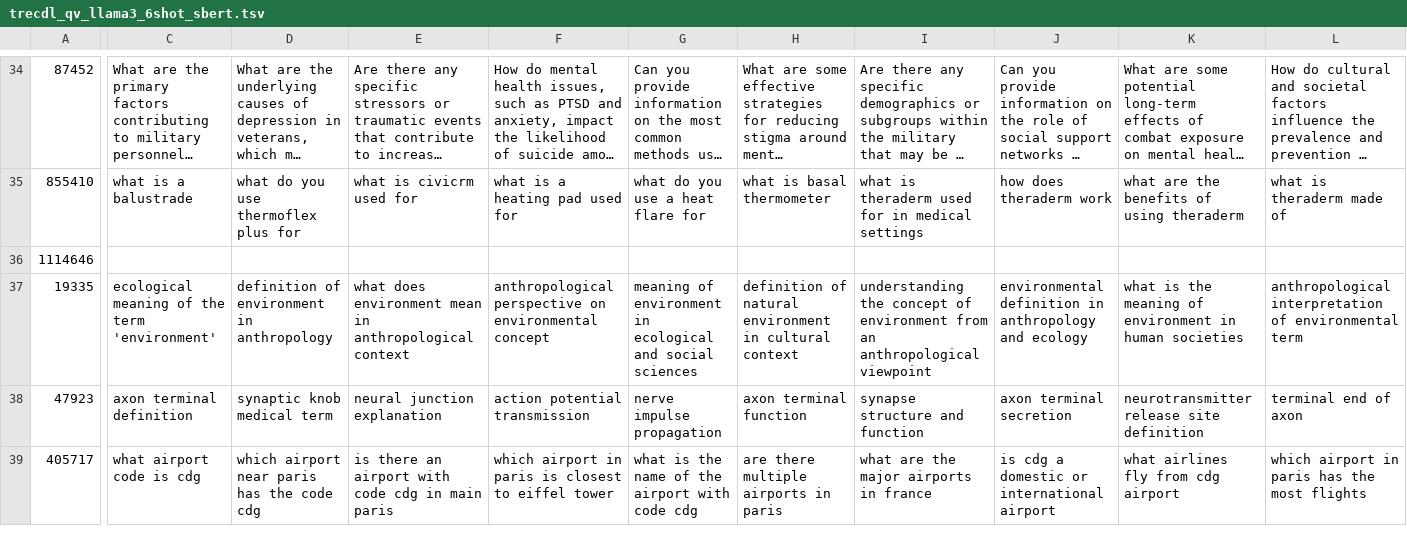
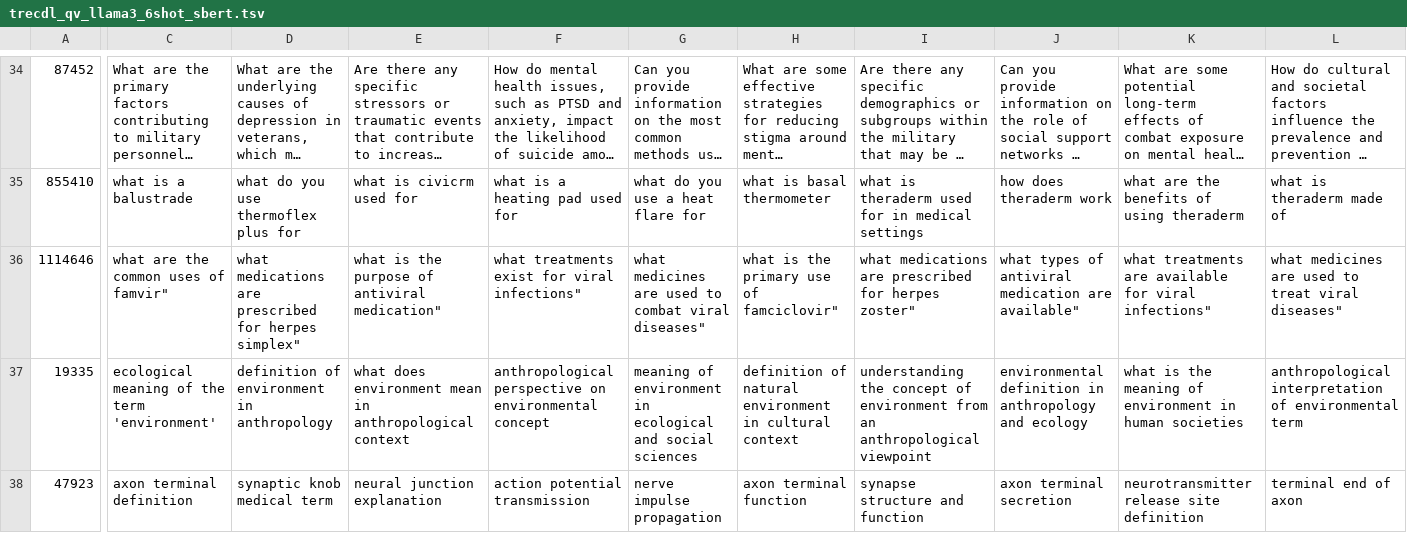
Before and after one commit to DanielTian97/KNN-QPP, a TSV file: variants/trecdl_qv_llama3_6shot_sbert.tsv, drawn as a sheet; only a part is shown, gaps mark what is left out; the shorter side is filled out with more unchanged rows; long unchanged cells end in …; the diff names each change by its address in the sheet, - before the commit and + after, or states it on an @@ line.

```diff
--- a/variants/trecdl_qv_llama3_6shot_sbert.tsv
+++ b/variants/trecdl_qv_llama3_6shot_sbert.tsv
-C36: (empty)
+C36: what are the common uses of famvir"
-D36: (empty)
+D36: what medications are prescribed for herpes simplex"
-E36: (empty)
+E36: what is the purpose of antiviral medication"
-F36: (empty)
+F36: what treatments exist for viral infections"
-G36: (empty)
+G36: what medicines are used to combat viral diseases"
-H36: (empty)
+H36: what is the primary use of famciclovir"
-I36: (empty)
+I36: what medications are prescribed for herpes zoster"
-J36: (empty)
+J36: what types of antiviral medication are available"
-K36: (empty)
+K36: what treatments are available for viral infections"
-L36: (empty)
+L36: what medicines are used to treat viral diseases"
```
Also changed, not shown: variants/trecdl_qv_llama3_10shot_bm25r.tsv, variants/trecdl_qv_llama3_7shot_bm25.tsv, 1 other file.
